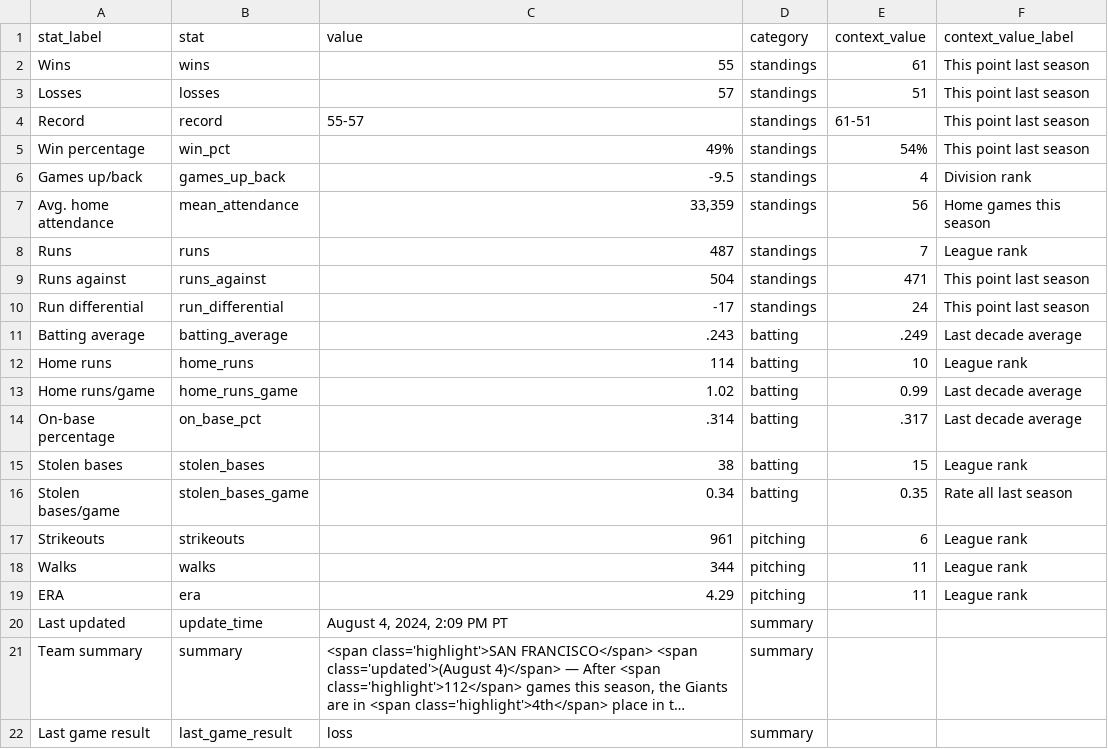
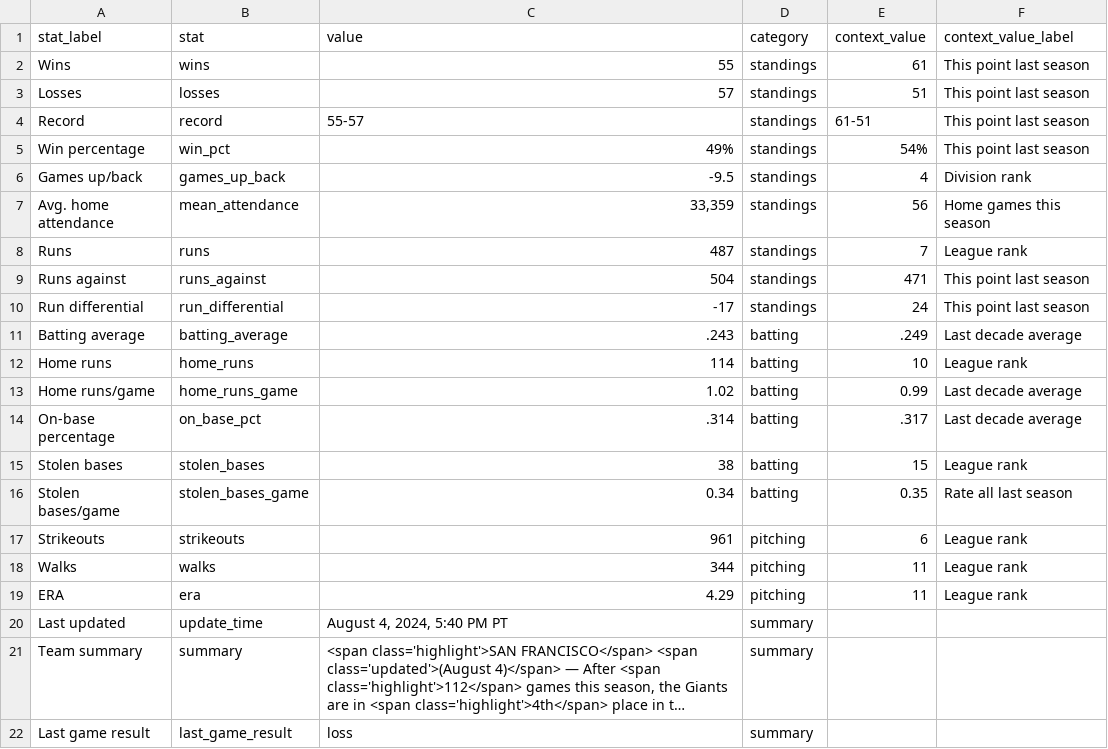
Before and after one commit to wilkens/giants, a CSV file: data/standings/season_summary_latest.csv, drawn as a sheet; long unchanged cells end in …; the diff names each change by its address in the sheet, - before the commit and + after, or states it on an @@ line.

Commit message:
Automated update of Giants data, visuals

```diff
--- a/data/standings/season_summary_latest.csv
+++ b/data/standings/season_summary_latest.csv
-C20 (value): August 4, 2024, 2:09 PM PT
+C20 (value): August 4, 2024, 5:40 PM PT
```
Also changed, not shown: 2 other files.
